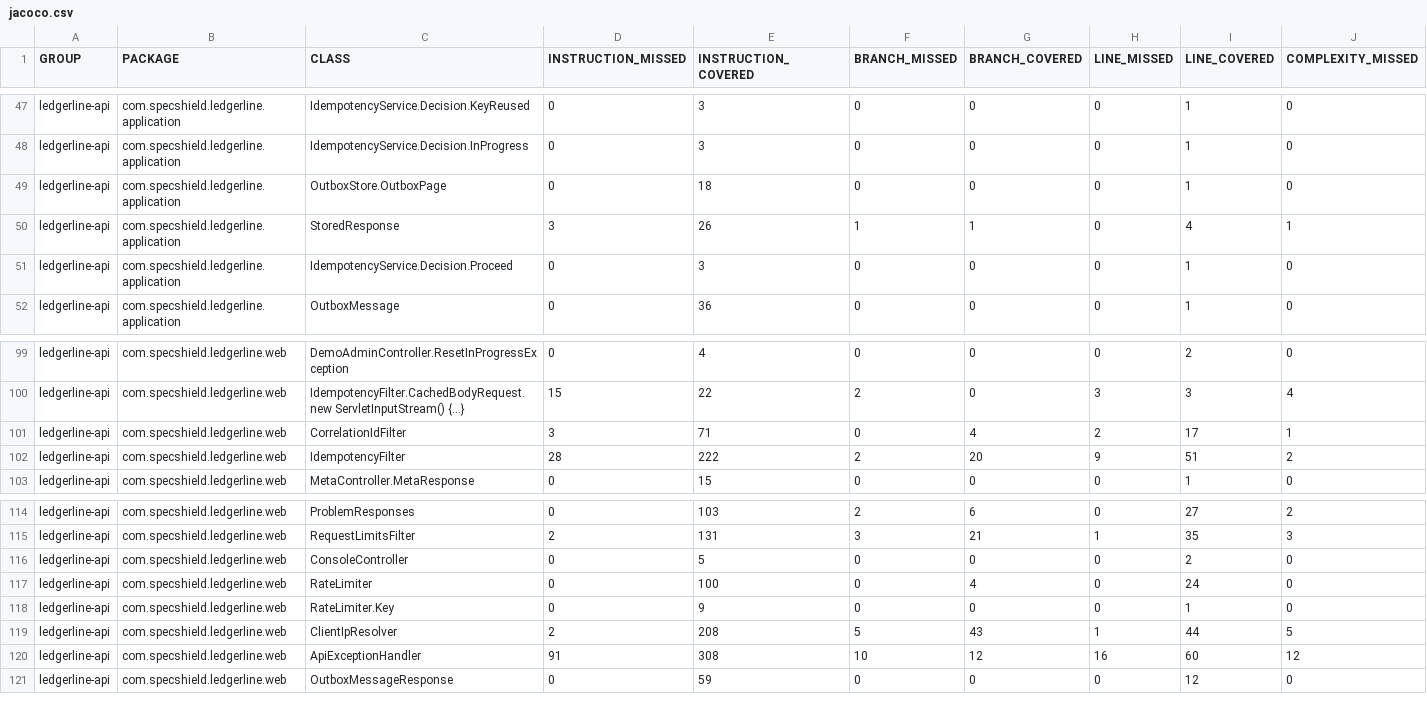
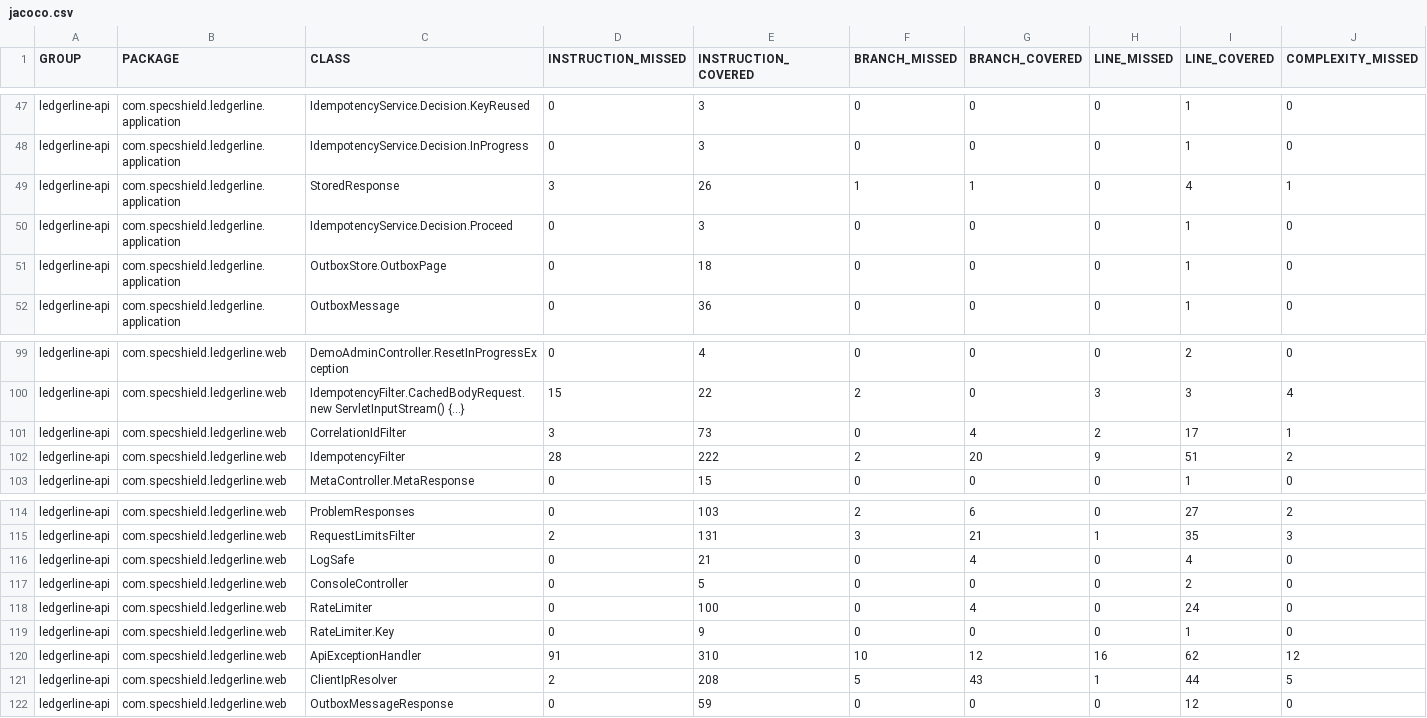
Before and after one commit to specshield-io/ledgerline, a CSV file: reports/jacoco/jacoco.csv, drawn as a sheet; only a part is shown, gaps mark what is left out; removed rows and columns are numbered as before the commit, all else as after; rows hold the shown columns only; the diff names each change by its address in the sheet, - before the commit and + after, or states it on an @@ line.

```diff
--- a/reports/jacoco/jacoco.csv
+++ b/reports/jacoco/jacoco.csv
@@ row 49 moved to row 51: ledgerline-api @@
-E101 (INSTRUCTION_COVERED): 71
+E101 (INSTRUCTION_COVERED): 73
+row 116: ledgerline-api | com.specshield.ledgerline.web | LogSafe | 0 | 21 | 0 | 4 | 0 | 4 | 0
+row 120: ledgerline-api | com.specshield.ledgerline.web | ApiExceptionHandler | 91 | 310 | 10 | 12 | 16 | 62 | 12
-row 120: ledgerline-api | com.specshield.ledgerline.web | ApiExceptionHandler | 91 | 308 | 10 | 12 | 16 | 60 | 12
```
Also changed, not shown: 58 other files.
